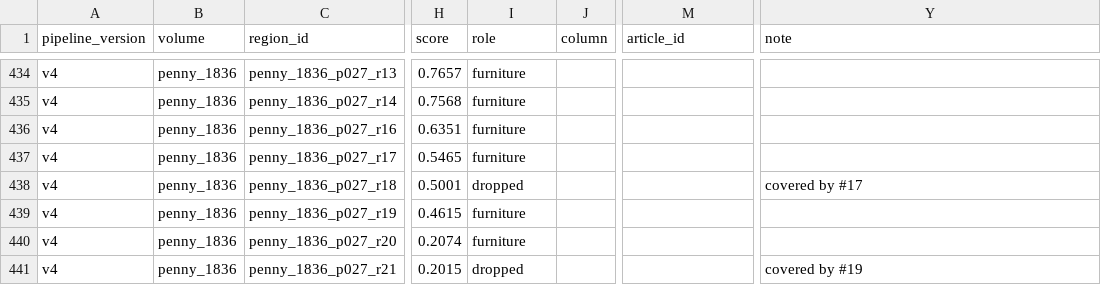
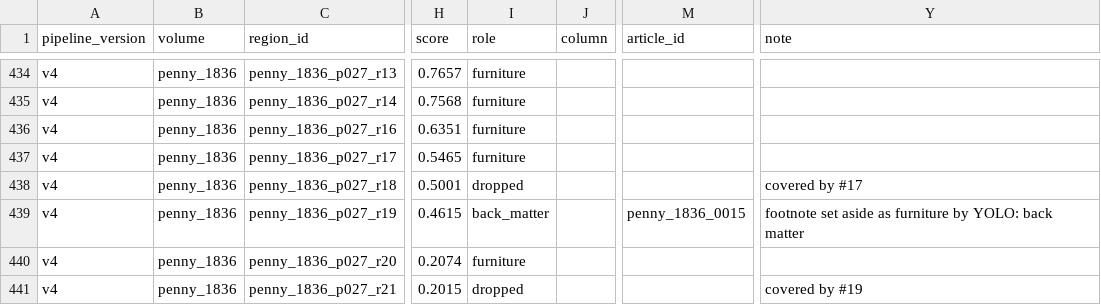
Before and after one commit to owenmonroe/dissertation_layout_pilot, a CSV file: output/article_extraction/v4/penny_1836/penny_1836_regions.csv, drawn as a sheet; only a part is shown, gaps mark what is left out; the diff names each change by its address in the sheet, - before the commit and + after, or states it on an @@ line.

```diff
--- a/output/article_extraction/v4/penny_1836/penny_1836_regions.csv
+++ b/output/article_extraction/v4/penny_1836/penny_1836_regions.csv
-I439 (role): furniture
+I439 (role): back_matter
-M439 (article_id): (empty)
+M439 (article_id): penny_1836_0015
-Y439 (note): (empty)
+Y439 (note): footnote set aside as furniture by YOLO: back matter
```
Also changed, not shown: output/article_extraction/v4/chambers_1843/chambers_1843_regions.csv, output/article_extraction/v4/penny/penny_regions.csv, 57 other files.
